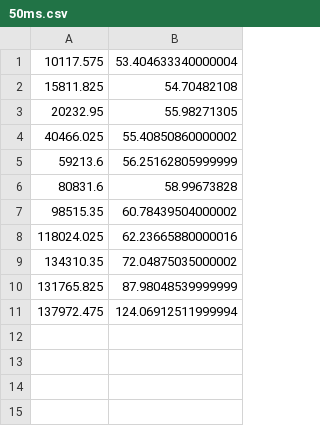
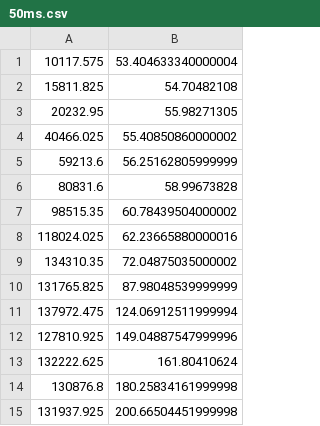
Before and after one commit to gakalaba/MDLin, a CSV file: figs/3clients/50ms.csv, drawn as a sheet.

```diff
--- a/figs/3clients/50ms.csv
+++ b/figs/3clients/50ms.csv
@@ -11 +11,5 @@
 137972.475,124.06912511999994
+127810.925,149.04887547999996
+132222.625,161.80410624
+130876.8,180.25834161999998
+131937.925,200.66504451999998
```
Also changed, not shown: figs/3clients/5ms.csv, 1 other file.
